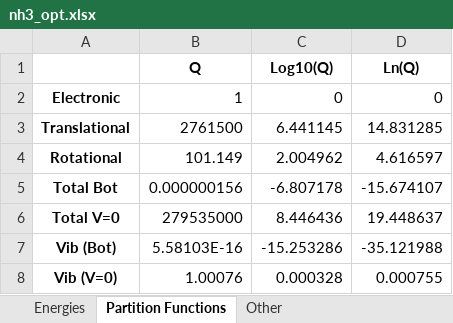
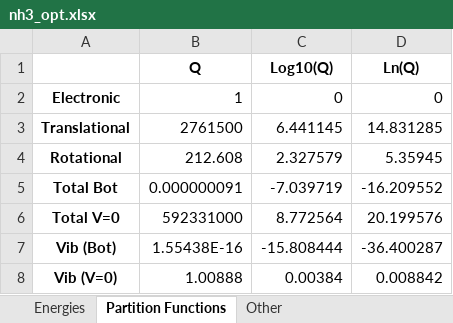
Before and after one commit to ApprehensiveKnee/MMfP, an Excel workbook: Project9/NH3/reactants/NH3/nh3_opt.xlsx, sheet Partition Functions, drawn as a sheet; values as stored, in another font and other column widths than the file's, no borders; the diff names each change by its address in the sheet, - before the commit and + after, or states it on an @@ line.

```diff
--- a/Project9/NH3/reactants/NH3/nh3_opt.xlsx (sheet Partition Functions)
+++ b/Project9/NH3/reactants/NH3/nh3_opt.xlsx (sheet Partition Functions)
-B4 (Q): 101.149
+B4 (Q): 212.608
-C4 (Log10(Q)): 2.004962
+C4 (Log10(Q)): 2.327579
-D4 (Ln(Q)): 4.616597
+D4 (Ln(Q)): 5.35945
-B5 (Q): 0.000000156
+B5 (Q): 0.000000091
-C5 (Log10(Q)): -6.807178
+C5 (Log10(Q)): -7.039719
-D5 (Ln(Q)): -15.674107
+D5 (Ln(Q)): -16.209552
-B6 (Q): 279535000
+B6 (Q): 592331000
-C6 (Log10(Q)): 8.446436
+C6 (Log10(Q)): 8.772564
-D6 (Ln(Q)): 19.448637
+D6 (Ln(Q)): 20.199576
-B7 (Q): 5.58103E-16
+B7 (Q): 1.55438E-16
-C7 (Log10(Q)): -15.253286
+C7 (Log10(Q)): -15.808444
-D7 (Ln(Q)): -35.121988
+D7 (Ln(Q)): -36.400287
-B8 (Q): 1.00076
+B8 (Q): 1.00888
-C8 (Log10(Q)): 0.000328
+C8 (Log10(Q)): 0.00384
-D8 (Ln(Q)): 0.000755
+D8 (Ln(Q)): 0.008842
```
Also changed, not shown: sheet Other, sheet Energies, Project9/NH3/reactants/NH2/nh2_opt.xlsx, 34 other files.
